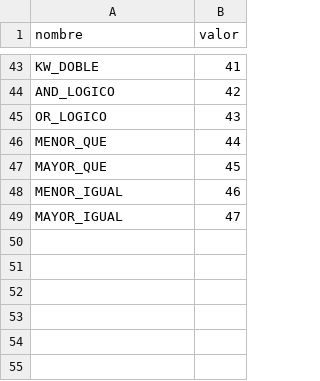
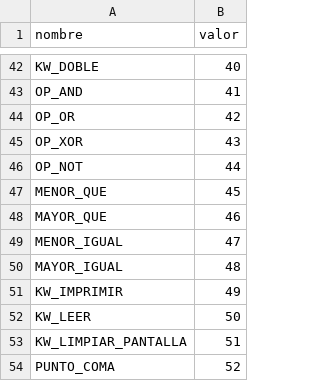
Before and after one commit to Aanlu/CompiladorCpp, a CSV file: Compilador2/nombres_tokens.csv, drawn as a sheet; only a part is shown, gaps mark what is left out; addresses are those after the commit; the diff covers the shown part only; the diff names each change by its address in the sheet, - before the commit and + after, or states it on an @@ line.

```diff
--- a/Compilador2/nombres_tokens.csv
+++ b/Compilador2/nombres_tokens.csv
-B42 (valor): 41
+B42 (valor): 40
+row 43: OP_AND | 41
-A44 (nombre): AND_LOGICO
+A44 (nombre): OP_OR
-A45 (nombre): OR_LOGICO
+A45 (nombre): OP_XOR
+row 46: OP_NOT | 44
-B47 (valor): 44
+B47 (valor): 45
-B48 (valor): 45
+B48 (valor): 46
-B49 (valor): 46
+B49 (valor): 47
-B50 (valor): 47
+B50 (valor): 48
+row 51: KW_IMPRIMIR | 49
+row 52: KW_LEER | 50
+row 53: KW_LIMPIAR_PANTALLA | 51
+row 54: PUNTO_COMA | 52
```
Also changed, not shown: 1 removed row and 26 edited cells elsewhere in this file, Compilador2/estados_tokens.csv, Compilador2/keywords.csv, 4 other files.
